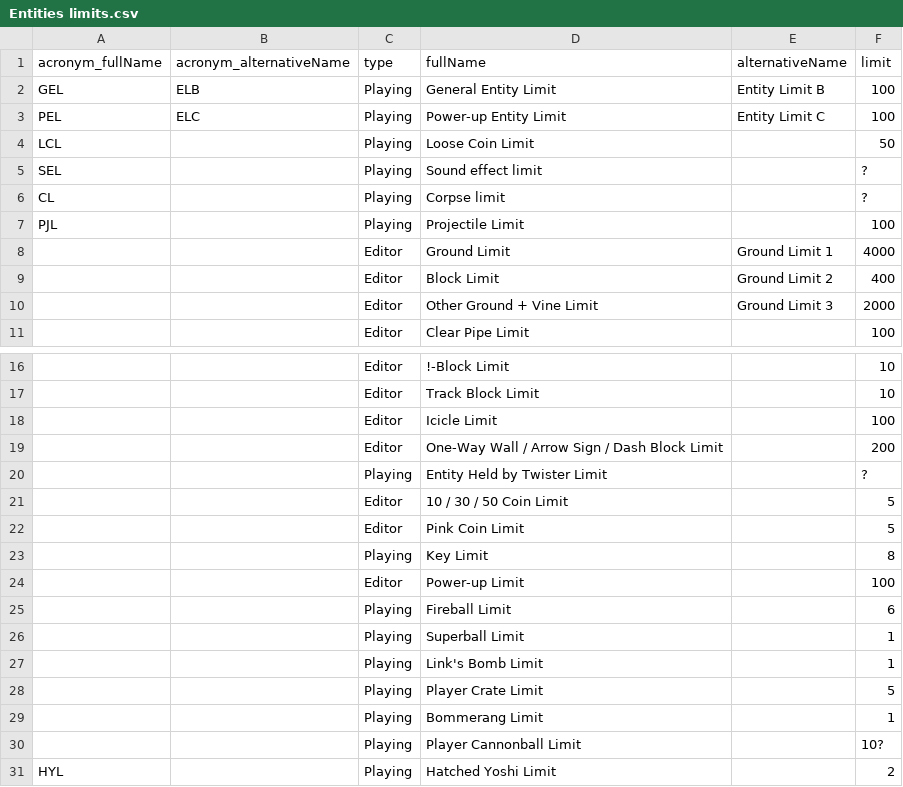
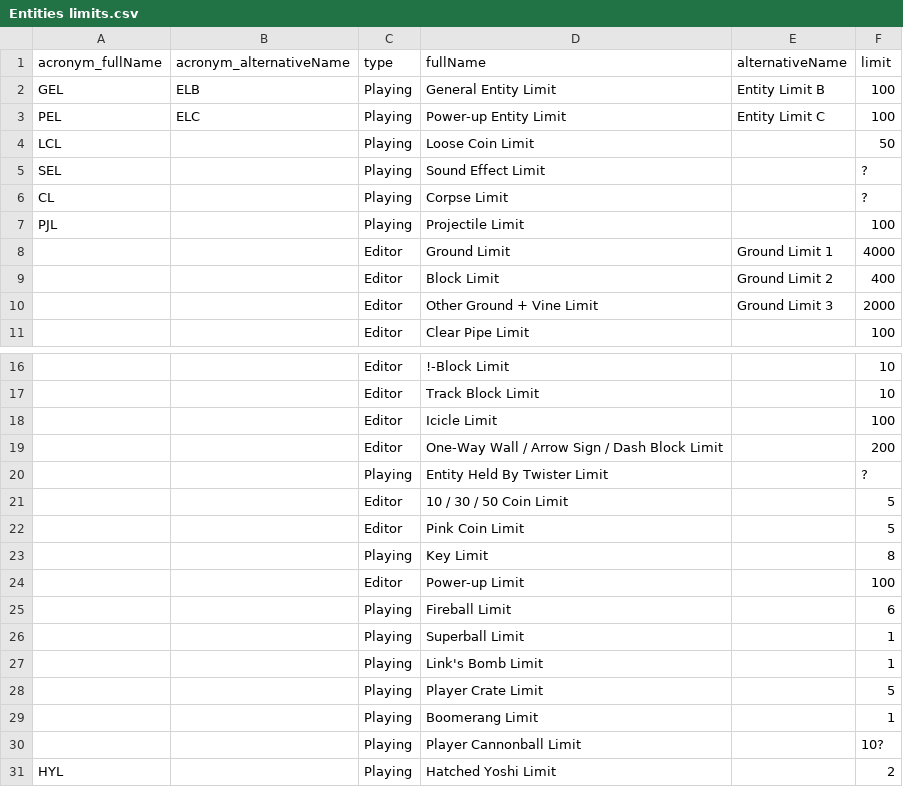
Before and after one commit to joooKiwi/smm-encyclopedia, a CSV file: src/resources/Entities limits.csv, drawn as a sheet; only a part is shown, gaps mark what is left out; the diff names each change by its address in the sheet, - before the commit and + after, or states it on an @@ line.

Commit message:
Change from a simple string to a typed string on the limit object. Plus, the use of an enum to have a better validation on the loader.

```diff
--- a/src/resources/Entities limits.csv
+++ b/src/resources/Entities limits.csv
-D5 (fullName): Sound effect limit
+D5 (fullName): Sound Effect Limit
-D6 (fullName): Corpse limit
+D6 (fullName): Corpse Limit
-D20 (fullName): Entity Held by Twister Limit
+D20 (fullName): Entity Held By Twister Limit
-D29 (fullName): Bommerang Limit
+D29 (fullName): Boomerang Limit
```
Also changed, not shown: 8 other files.
